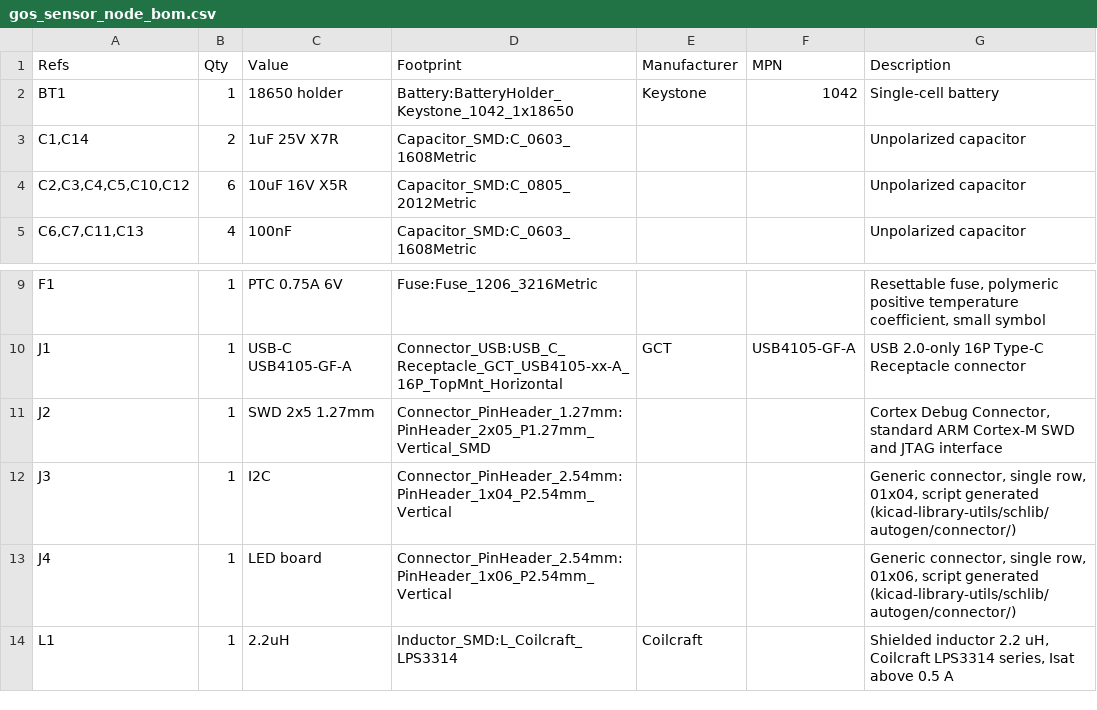
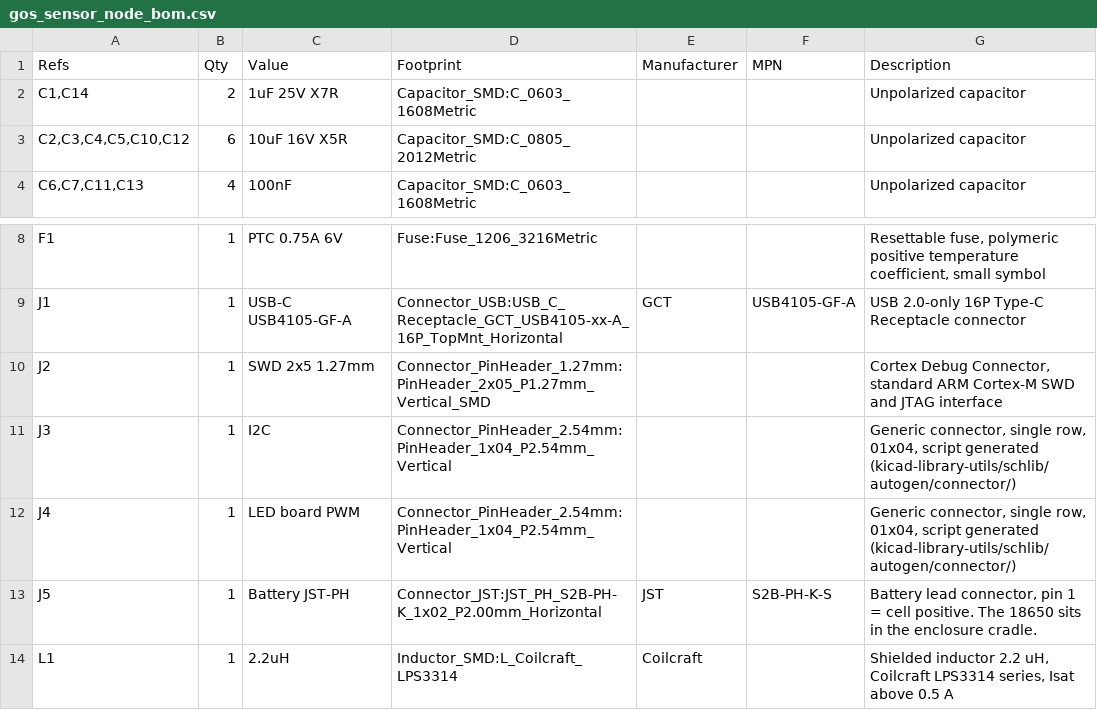
Before and after one commit to johnnietse/strawberry-farm, a CSV file: pcbs/gos_sensor_node/gos_sensor_node_bom.csv, drawn as a sheet; only a part is shown, gaps mark what is left out; removed rows and columns are numbered as before the commit, all else as after; the diff names each change by its address in the sheet, - before the commit and + after, or states it on an @@ line.

Commit message:
fix(pcb): gos_sensor_node rev 3.1 - off-board battery, PWM-only LED header
- Battery: replace the on-board Keystone 1042 holder with a 2-pin JST-PH
  connector (J5). The holder's pads span 79 mm and the board is 40 x 65 mm;
  the enclosure already holds the 18650 in a cradle.
- J4: drop the VSYS pins, leaving GND / PWM blue / PWM red / GND. The
  AL8860 drivers need at least 4.5 V and run from their own 5-12 V supply,
  so VSYS (3.0-4.4 V) could not power them and the pins invited
  back-feeding the charger.
- Sheet notes: no copper under the SHT40, TSL2591 supply and temperature
  limits, TH1 senses board temperature rather than the cell.

HARDWARE.md: SHT40 and TSL2591 pinouts and addresses now checked against
their datasheets, power budget estimate added, FS8205A availability and
crystal loading notes updated.

generate_schematics.py --verify: ERC 0 violations, netlist matches.

```diff
--- a/pcbs/gos_sensor_node/gos_sensor_node_bom.csv
+++ b/pcbs/gos_sensor_node/gos_sensor_node_bom.csv
-row 2: BT1 | 1 | 18650 holder | Battery:BatteryHolder_Keystone_1042_1x18650 | Keystone | 1042 | Single-cell battery
-C12 (Value): LED board
+C12 (Value): LED board PWM
-D12 (Footprint): Connector_PinHeader_2.54mm:PinHeader_1x06_P2.54mm_Vertical
+D12 (Footprint): Connector_PinHeader_2.54mm:PinHeader_1x04_P2.54mm_Vertical
-G12 (Description): …single row, 01x06, script generated…
+G12 (Description): …single row, 01x04, script generated…
+row 13: J5 | 1 | Battery JST-PH | Connector_JST:JST_PH_S2B-PH-K_1x02_P2.00mm_Horizontal | JST | S2B-PH-K-S | Battery lead connector, pin 1 = cell positive. The 18650 sits in the enclosure cradle.
```
Also changed, not shown: 9 other files.
